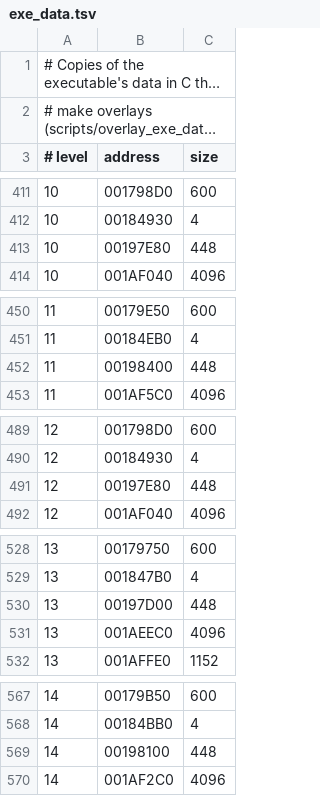
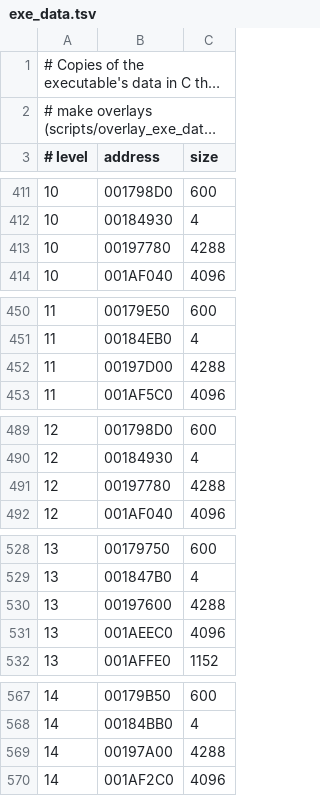
Before and after one commit to lombyte-project/Lombyte, a TSV file: config/overlays/us/exe_data.tsv, drawn as a sheet; only a part is shown, gaps mark what is left out; long unchanged cells end in …; the diff covers the shown part only.

```diff
--- a/config/overlays/us/exe_data.tsv
+++ b/config/overlays/us/exe_data.tsv
@@ -412,3 +412,3 @@
 10	00184930	4
-10	00197E80	448
+10	00197780	4288
 10	001AF040	4096
@@ -451,3 +451,3 @@
 11	00184EB0	4
-11	00198400	448
+11	00197D00	4288
 11	001AF5C0	4096
@@ -490,3 +490,3 @@
 12	00184930	4
-12	00197E80	448
+12	00197780	4288
 12	001AF040	4096
@@ -529,3 +529,3 @@
 13	001847B0	4
-13	00197D00	448
+13	00197600	4288
 13	001AEEC0	4096
@@ -568,3 +568,3 @@
 14	00184BB0	4
-14	00198100	448
+14	00197A00	4288
 14	001AF2C0	4096
```
Also changed, not shown: 28 edited cells elsewhere in this file, 6 other files.
